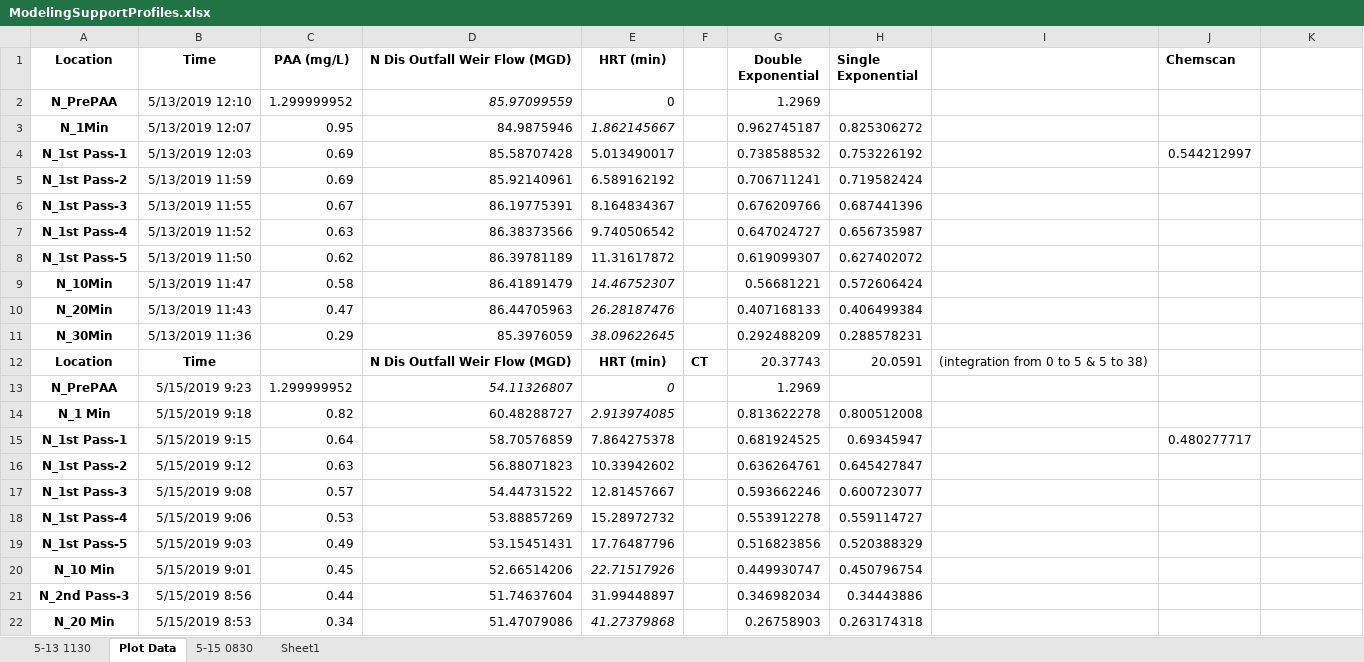
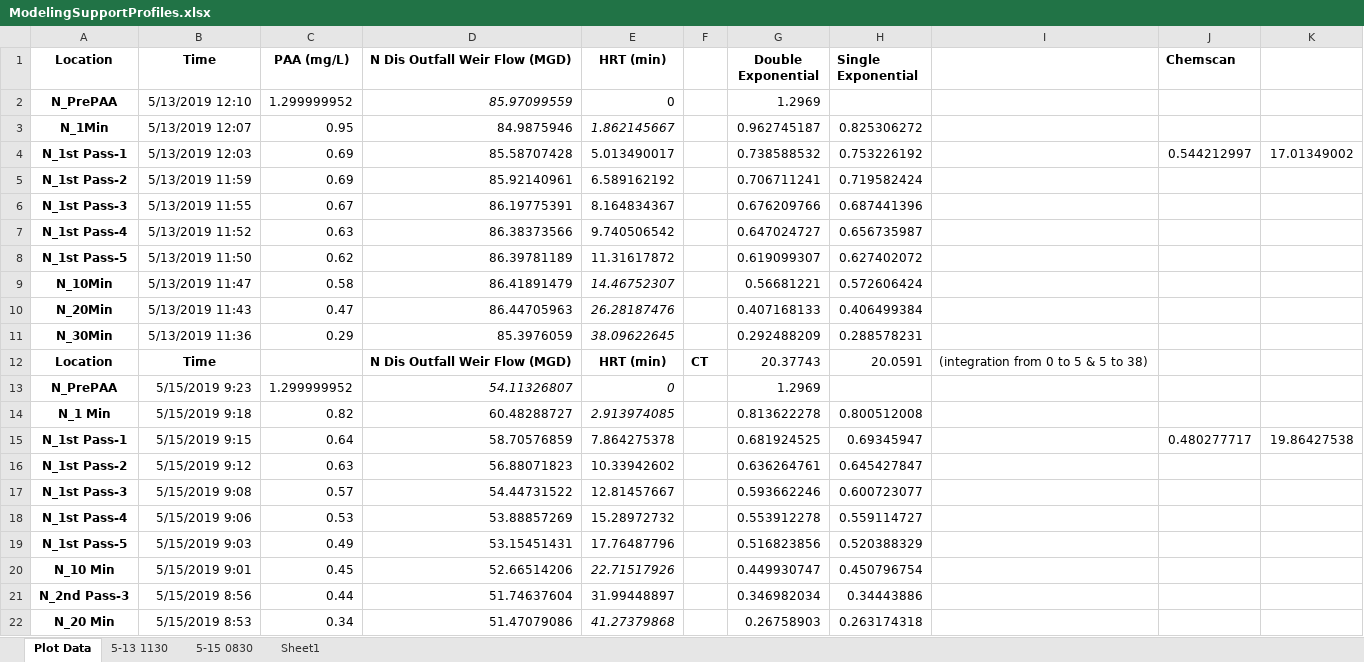
Before and after one commit to KNewhart/MWRD, an Excel workbook: ModelingSupportProfiles.xlsx, sheet Plot Data, drawn as a sheet; only a part is shown; values as stored, in another font and other column widths than the file's, no borders; charts and pictures not drawn; the diff names each change by its address in the sheet, - before the commit and + after, or states it on an @@ line.

```diff
--- a/ModelingSupportProfiles.xlsx (sheet Plot Data)
+++ b/ModelingSupportProfiles.xlsx (sheet Plot Data)
@@ sheet tab order changed: Plot Data | 5-13 1130 | 5-15 0830 | Sheet1 @@
-K4: (empty)
+K4: 17.01349002
-K15: (empty)
+K15: 19.86427538
```
Also changed, not shown: sheet Sheet1, charts or pictures, North Disinfection HRT Calculator.xlsx, 28 other files.
